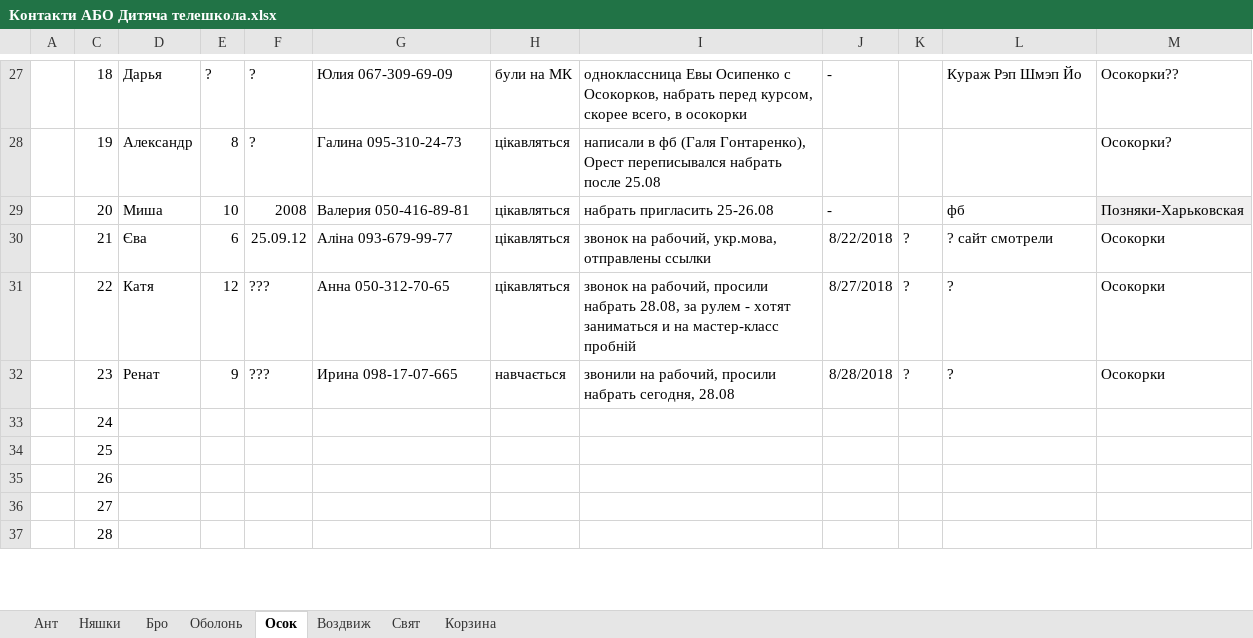
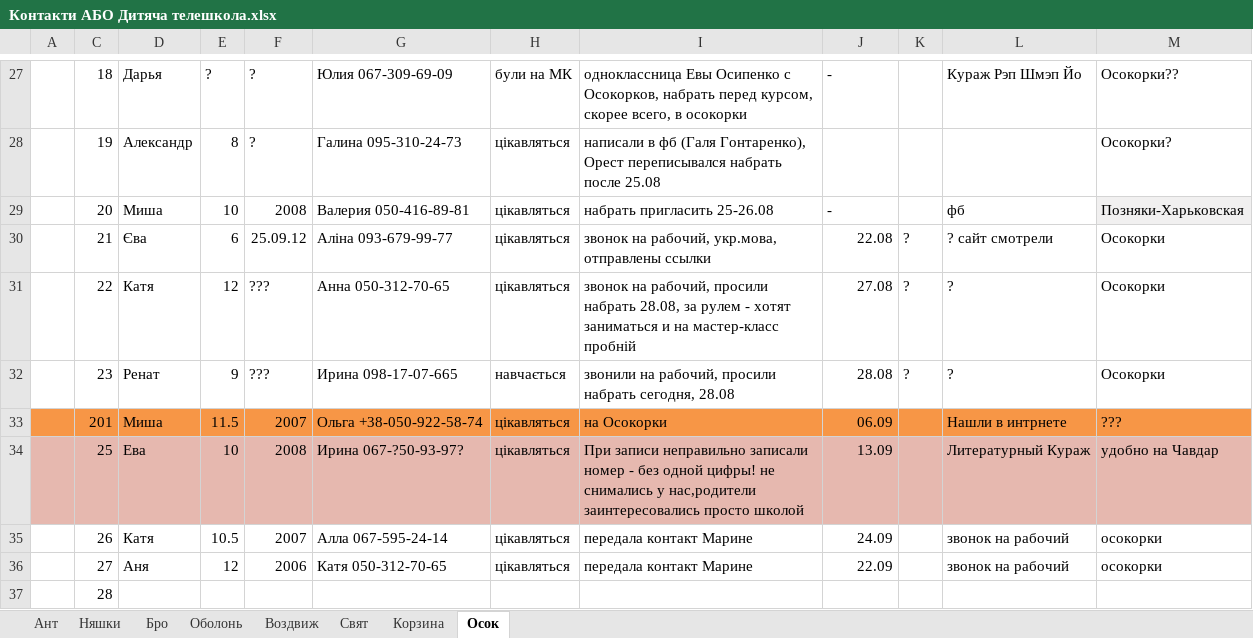
Before and after one commit to AlexandrProkopenko/ABOAdmin, an Excel workbook: Контакти АБО Дитяча телешкола.xlsx, sheet Осок, drawn as a sheet; only a part is shown, gaps mark what is left out; values as stored, in another font and other column widths than the file's, no borders; removed rows and columns are numbered as before the commit, all else as after; the diff covers the shown part only; the diff names each change by its address in the sheet, - before the commit and + after, or states it on an @@ line.

```diff
--- a/Контакти АБО Дитяча телешкола.xlsx (sheet Осок)
+++ b/Контакти АБО Дитяча телешкола.xlsx (sheet Осок)
@@ sheet tab order changed: Ант | Няшки | Бро | Оболонь | Воздвиж | Свят | Корзина | Осок @@
-J30: 8/22/2018
+J30: 22.08
-J31: 8/27/2018
+J31: 27.08
-J32: 8/28/2018
+J32: 28.08
-row 33:  | 24
+row 33:  | 201 | Миша | 11.5 | 2007 | Ольга +38-050-922-58-74 | цікавляться | на Осокорки | 06.09 |  | Нашли в интрнете | ???
-A34 fill: none
+A34 fill: #E6B8AF
-C34:M34 fill: none
+C34:M34 fill: #E6B8AF
-D34: (empty)
+D34: Ева
-E34: (empty)
+E34: 10
-F34: (empty)
+F34: 2008
-G34: (empty)
+G34: Ирина 067-?50-93-97?
-H34:H36: (empty)
+H34:H36: цікавляться
-I34: (empty)
+I34: При записи неправильно записали номер - без одной цифры! не снимались у нас,родители заинтересовались просто школой
-J34: (empty)
+J34: 13.09
-L34: (empty)
+L34: Литературный Кураж
-M34: (empty)
+M34: удобно на Чавдар
-D35: (empty)
+D35: Катя
-E35: (empty)
+E35: 10.5
-F35: (empty)
+F35: 2007
-G35: (empty)
+G35: Алла 067-595-24-14
-I35:I36: (empty)
+I35:I36: передала контакт Марине
-J35: (empty)
+J35: 24.09
-L35:L36: (empty)
+L35:L36: звонок на рабочий
-M35:M36: (empty)
+M35:M36: осокорки
-D36: (empty)
+D36: Аня
-E36: (empty)
+E36: 12
-F36: (empty)
+F36: 2006
-G36: (empty)
+G36: Катя 050-312-70-65
-J36: (empty)
+J36: 22.09
```
Also changed, not shown: 142 edited cells and cell formats elsewhere in this sheet, sheet Ант, sheet Няшки, sheet Оболонь, sheet Бро, sheet Корзина, sheet Воздвиж, 1 more sheet, 13 other files.
